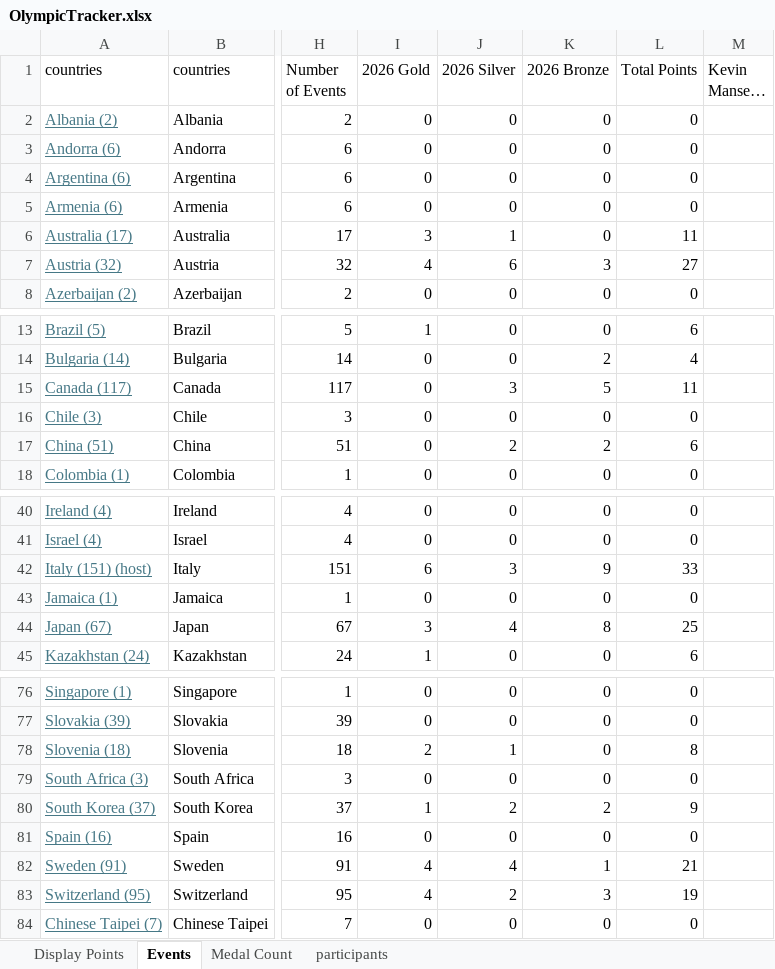
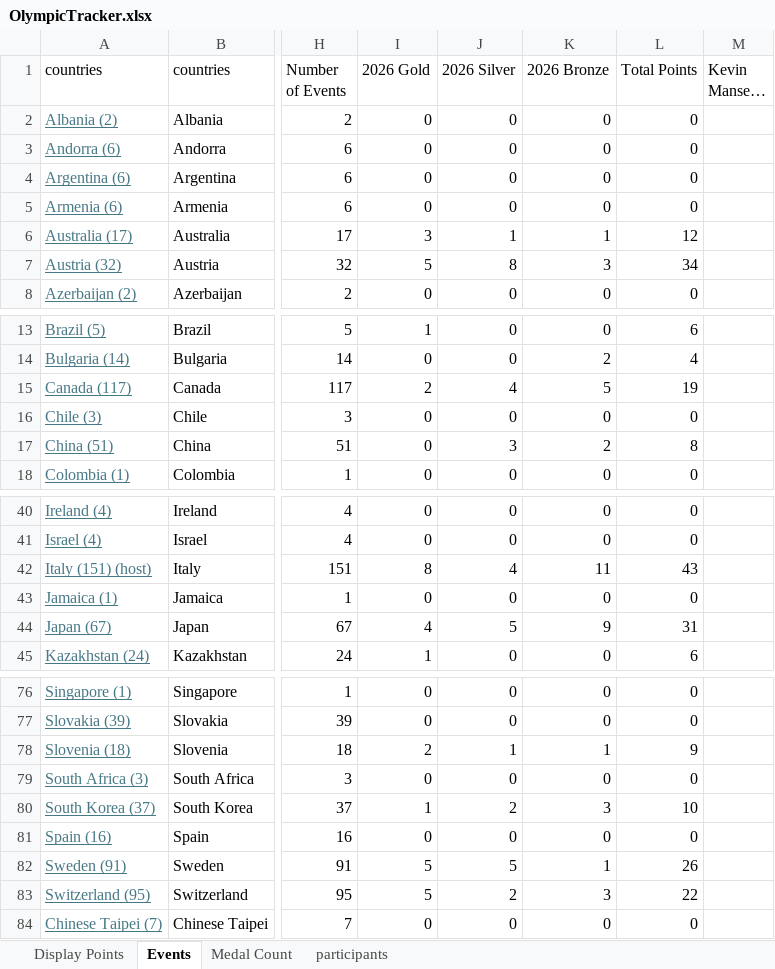
Before and after one commit to j-slack/Salary-Cap-Winter-Olympics-2026, an Excel workbook: OlympicTracker.xlsx, sheet Events, drawn as a sheet; only a part is shown, gaps mark what is left out; long unchanged cells end in …; values as stored, in another font and other column widths than the file's, no borders; charts and pictures not drawn; the diff covers the shown part only; the diff names each change by its address in the sheet, - before the commit and + after, or states it on an @@ line.

```diff
--- a/OlympicTracker.xlsx (sheet Events)
+++ b/OlympicTracker.xlsx (sheet Events)
-K6 (2026 Bronze): 0
+K6 (2026 Bronze): 1
-L6 (Total Points): 11
+L6 (Total Points): 12
-I7 (2026 Gold): 4
+I7 (2026 Gold): 5
-J7 (2026 Silver): 6
+J7 (2026 Silver): 8
-L7 (Total Points): 27
+L7 (Total Points): 34
-I15 (2026 Gold): 0
+I15 (2026 Gold): 2
-J15 (2026 Silver): 3
+J15 (2026 Silver): 4
-L15 (Total Points): 11
+L15 (Total Points): 19
-J17 (2026 Silver): 2
+J17 (2026 Silver): 3
-L17 (Total Points): 6
+L17 (Total Points): 8
-I42 (2026 Gold): 6
+I42 (2026 Gold): 8
-J42 (2026 Silver): 3
+J42 (2026 Silver): 4
-K42 (2026 Bronze): 9
+K42 (2026 Bronze): 11
-L42 (Total Points): 33
+L42 (Total Points): 43
-I44 (2026 Gold): 3
+I44 (2026 Gold): 4
-J44 (2026 Silver): 4
+J44 (2026 Silver): 5
-K44 (2026 Bronze): 8
+K44 (2026 Bronze): 9
-L44 (Total Points): 25
+L44 (Total Points): 31
-K78 (2026 Bronze): 0
+K78 (2026 Bronze): 1
-L78 (Total Points): 8
+L78 (Total Points): 9
-K80 (2026 Bronze): 2
+K80 (2026 Bronze): 3
-L80 (Total Points): 9
+L80 (Total Points): 10
-I82:I83 (2026 Gold): 4
+I82:I83 (2026 Gold): 5
-J82 (2026 Silver): 4
+J82 (2026 Silver): 5
-L82 (Total Points): 21
+L82 (Total Points): 26
-L83 (Total Points): 19
+L83 (Total Points): 22
```
Also changed, not shown: 1 added row, 1 removed row and 24 edited cells elsewhere in this sheet, sheet Medal Count, sheet Display Points.
